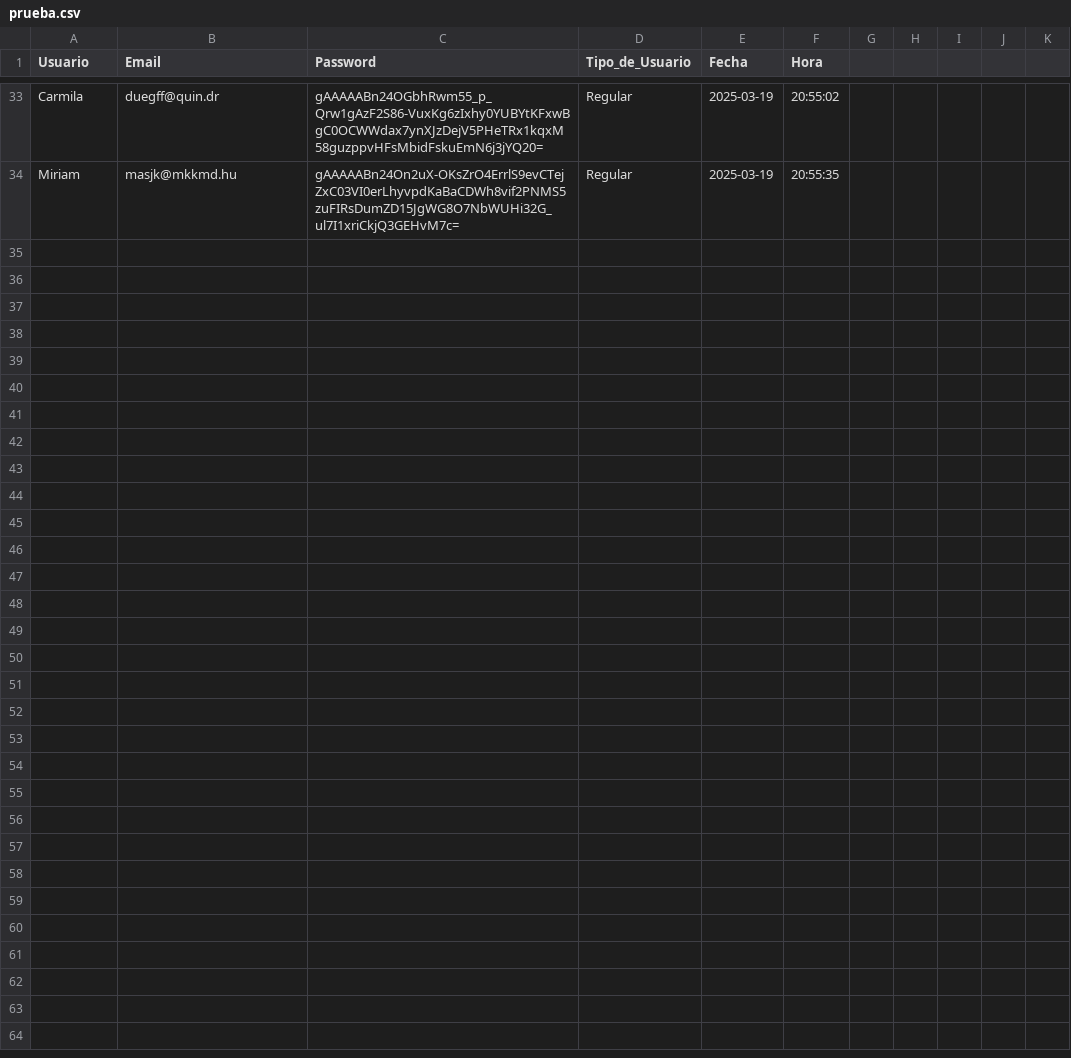
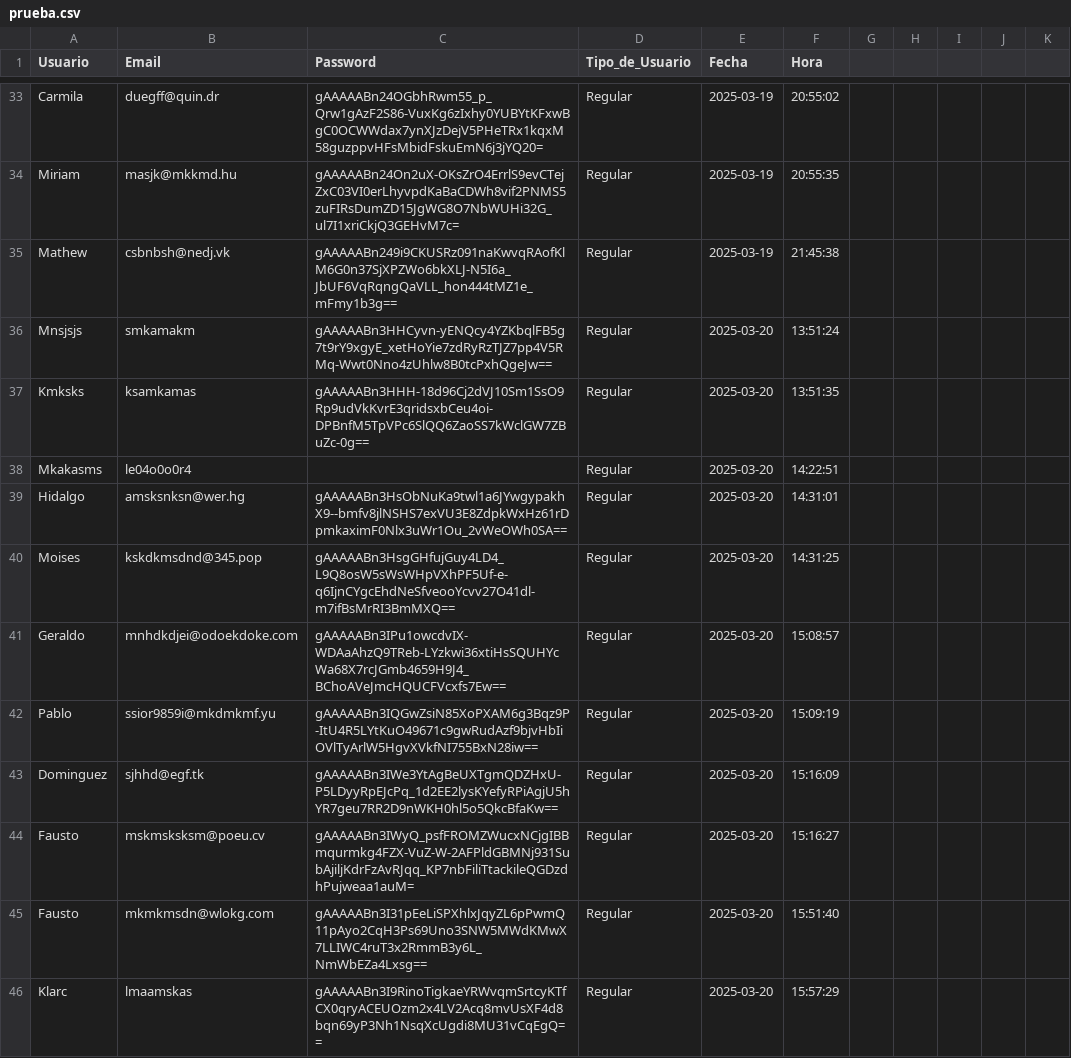
Before and after one commit to ovat5ug/PROYECTOS, a CSV file: DATA/prueba.csv, drawn as a sheet; only a part is shown, gaps mark what is left out; the diff names each change by its address in the sheet, - before the commit and + after, or states it on an @@ line.

```diff
--- a/DATA/prueba.csv
+++ b/DATA/prueba.csv
+row 35: Mathew | csbnbsh@nedj.vk | gAAAAABn249i9CKUSRz091naKwvqRAofKlM6G0n37SjXPZWo6bkXLJ-N5I6a_JbUF6VqRqngQaVLL_hon444tMZ1e_mFmy1b3g== | Regular | 2025-03-19 | 21:45:38
+row 36: Mnsjsjs | smkamakm | gAAAAABn3HHCyvn-yENQcy4YZKbqlFB5g7t9rY9xgyE_xetHoYie7zdRyRzTJZ7pp4V5RMq-Wwt0Nno4zUhlw8B0tcPxhQgeJw== | Regular | 2025-03-20 | 13:51:24
+row 37: Kmksks | ksamkamas | gAAAAABn3HHH-18d96Cj2dVJ10Sm1SsO9Rp9udVkKvrE3qridsxbCeu4oi-DPBnfM5TpVPc6SlQQ6ZaoSS7kWclGW7ZBuZc-0g== | Regular | 2025-03-20 | 13:51:35
+row 38: Mkakasms | le04o0o0r4 |  | Regular | 2025-03-20 | 14:22:51
+row 39: Hidalgo | amsksnksn@wer.hg | gAAAAABn3HsObNuKa9twl1a6JYwgypakhX9--bmfv8jlNSHS7exVU3E8ZdpkWxHz61rDpmkaximF0Nlx3uWr1Ou_2vWeOWh0SA== | Regular | 2025-03-20 | 14:31:01
+row 40: Moises | kskdkmsdnd@345.pop | gAAAAABn3HsgGHfujGuy4LD4_L9Q8osW5sWsWHpVXhPF5Uf-e-q6IjnCYgcEhdNeSfveooYcvv27O41dl-m7ifBsMrRI3BmMXQ== | Regular | 2025-03-20 | 14:31:25
+row 41: Geraldo | mnhdkdjei@odoekdoke.com | gAAAAABn3IPu1owcdvIX-WDAaAhzQ9TReb-LYzkwi36xtiHsSQUHYcWa68X7rcJGmb4659H9J4_BChoAVeJmcHQUCFVcxfs7Ew== | Regular | 2025-03-20 | 15:08:57
+row 42: Pablo | ssior9859i@mkdmkmf.yu | gAAAAABn3IQGwZsiN85XoPXAM6g3Bqz9P-ItU4R5LYtKuO49671c9gwRudAzf9bjvHbIiOVlTyArlW5HgvXVkfNI755BxN28iw== | Regular | 2025-03-20 | 15:09:19
+row 43: Dominguez | sjhhd@egf.tk | gAAAAABn3IWe3YtAgBeUXTgmQDZHxU-P5LDyyRpEJcPq_1d2EE2lysKYefyRPiAgjU5hYR7geu7RR2D9nWKH0hl5o5QkcBfaKw== | Regular | 2025-03-20 | 15:16:09
+row 44: Fausto | mskmsksksm@poeu.cv | gAAAAABn3IWyQ_psfFROMZWucxNCjgIBBmqurmkg4FZX-VuZ-W-2AFPldGBMNj931SubAjiljKdrFzAvRJqq_KP7nbFiliTtackileQGDzdhPujweaa1auM= | Regular | 2025-03-20 | 15:16:27
+row 45: Fausto | mkmkmsdn@wlokg.com | gAAAAABn3I31pEeLiSPXhlxJqyZL6pPwmQ11pAyo2CqH3Ps69Uno3SNW5MWdKMwX7LLIWC4ruT3x2RmmB3y6L_NmWbEZa4Lxsg== | Regular | 2025-03-20 | 15:51:40
+row 46: Klarc | lmaamskas | gAAAAABn3I9RinoTigkaeYRWvqmSrtcyKTfCX0qryACEUOzm2x4LV2Acq8mvUsXF4d8bqn69yP3Nh1NsqXcUgdi8MU31vCqEgQ== | Regular | 2025-03-20 | 15:57:29
```
Also changed, not shown: 3 other files.
